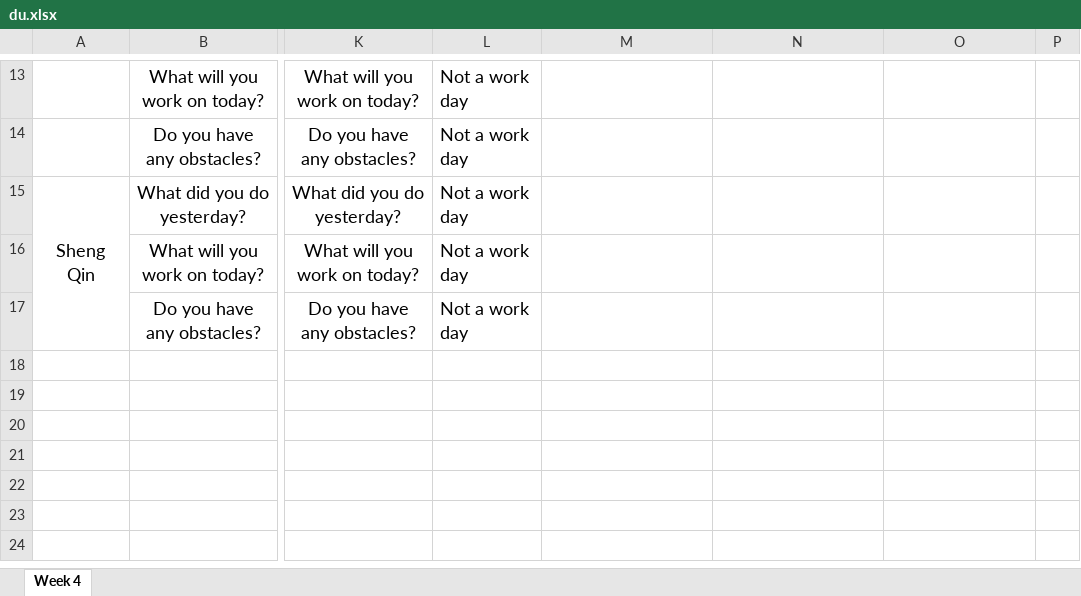
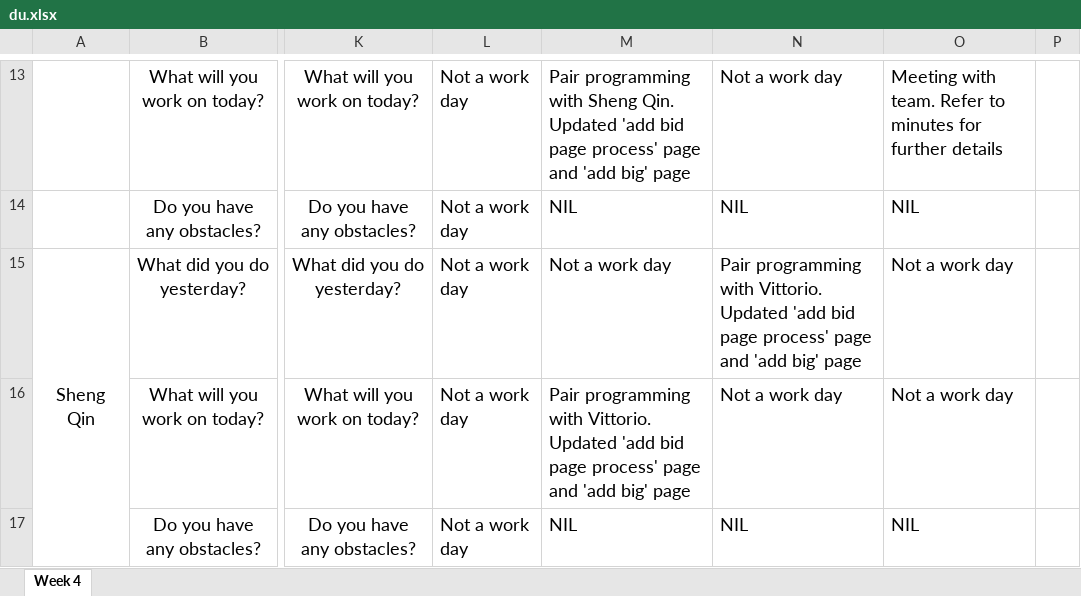
Before and after one commit to simshengqin/IS212, an Excel workbook: metrics/du.xlsx, sheet Week 4, drawn as a sheet; only a part is shown, gaps mark what is left out; values as stored, in another font and other column widths than the file's, no borders; the diff covers the shown part only; the diff names each change by its address in the sheet, - before the commit and + after, or states it on an @@ line.

```diff
--- a/metrics/du.xlsx (sheet Week 4)
+++ b/metrics/du.xlsx (sheet Week 4)
-M13: (empty)
+M13: Pair programming with Sheng Qin. Updated 'add bid page process' page and 'add big' page
-N13: (empty)
+N13: Not a work day
-O13: (empty)
+O13: Meeting with team. Refer to minutes for further details
-M14: (empty)
+M14: NIL
-N14: (empty)
+N14: NIL
-O14: (empty)
+O14: NIL
-M15: (empty)
+M15: Not a work day
-N15: (empty)
+N15: Pair programming with Vittorio. Updated 'add bid page process' page and 'add big' page
-O15:O16: (empty)
+O15:O16: Not a work day
-M16: (empty)
+M16: Pair programming with Vittorio. Updated 'add bid page process' page and 'add big' page
-N16: (empty)
+N16: Not a work day
-M17: (empty)
+M17: NIL
-N17: (empty)
+N17: NIL
-O17: (empty)
+O17: NIL
```
Also changed, not shown: 30 edited cells elsewhere in this sheet.
